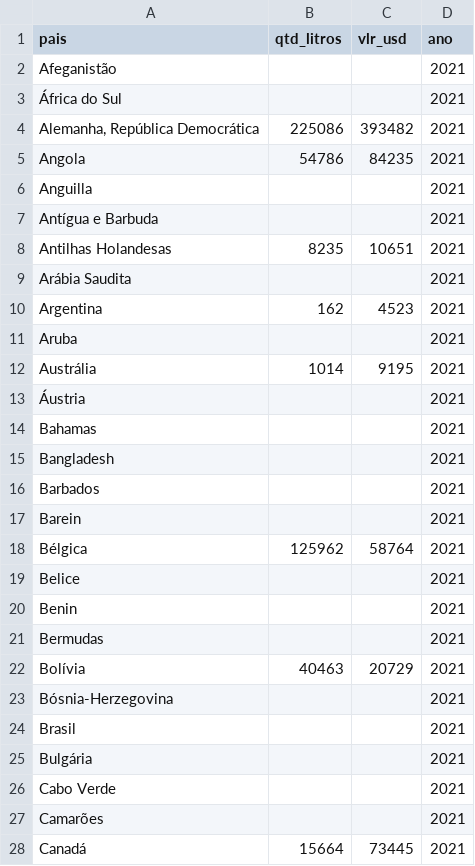
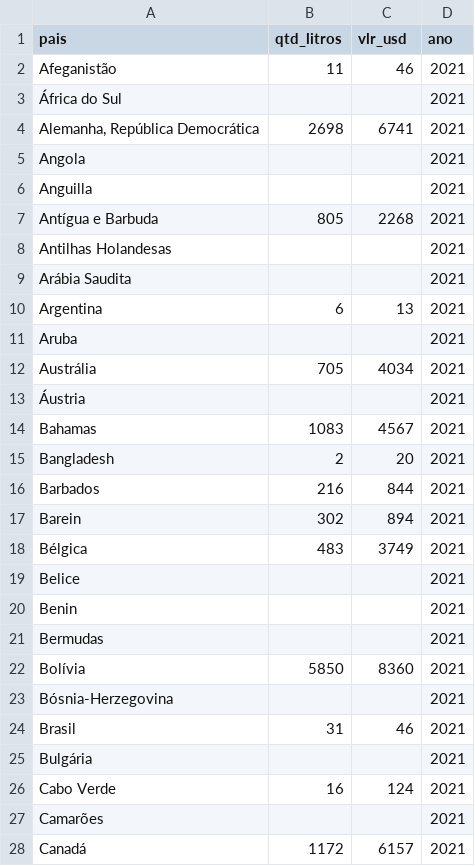
Before and after one commit to edupmon/fiap, a CSV file: pos-tech/data-analytics/fase-1/04-tech-challenge/dados/exp-vinho-2021.csv, drawn as a sheet; only a part is shown; the diff covers the shown part only.

```diff
--- a/pos-tech/data-analytics/fase-1/04-tech-challenge/dados/exp-vinho-2021.csv
+++ b/pos-tech/data-analytics/fase-1/04-tech-challenge/dados/exp-vinho-2021.csv
@@ -1,19 +1,19 @@
 pais,qtd_litros,vlr_usd,ano
-Afeganistão,,,2021
+Afeganistão,11,46,2021
 África do Sul,,,2021
-"Alemanha, República Democrática",225086,393482,2021
-Angola,54786,84235,2021
+"Alemanha, República Democrática",2698,6741,2021
+Angola,,,2021
 Anguilla,,,2021
-Antígua e Barbuda,,,2021
-Antilhas Holandesas,8235,10651,2021
+Antígua e Barbuda,805,2268,2021
+Antilhas Holandesas,,,2021
 Arábia Saudita,,,2021
-Argentina,162,4523,2021
+Argentina,6,13,2021
 Aruba,,,2021
-Austrália,1014,9195,2021
+Austrália,705,4034,2021
 Áustria,,,2021
-Bahamas,,,2021
-Bangladesh,,,2021
-Barbados,,,2021
-Barein,,,2021
-Bélgica,125962,58764,2021
+Bahamas,1083,4567,2021
+Bangladesh,2,20,2021
+Barbados,216,844,2021
+Barein,302,894,2021
+Bélgica,483,3749,2021
 Belice,,,2021
@@ -21,8 +21,8 @@ Benin,,,2021
 Bermudas,,,2021
-Bolívia,40463,20729,2021
+Bolívia,5850,8360,2021
 Bósnia-Herzegovina,,,2021
-Brasil,,,2021
+Brasil,31,46,2021
 Bulgária,,,2021
-Cabo Verde,,,2021
+Cabo Verde,16,124,2021
 Camarões,,,2021
-Canadá,15664,73445,2021
+Canadá,1172,6157,2021
```
Also changed, not shown: 138 edited cells elsewhere in this file, pos-tech/data-analytics/fase-1/04-tech-challenge/dados/databank-worldbank-org.csv, pos-tech/data-analytics/fase-1/04-tech-challenge/dados/exp-vinho-2019.csv, 14 other files.
